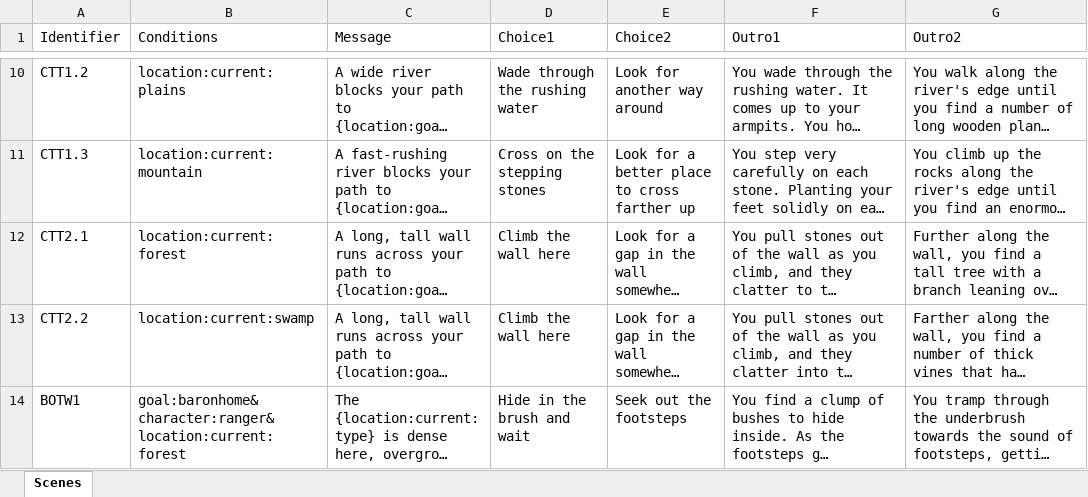
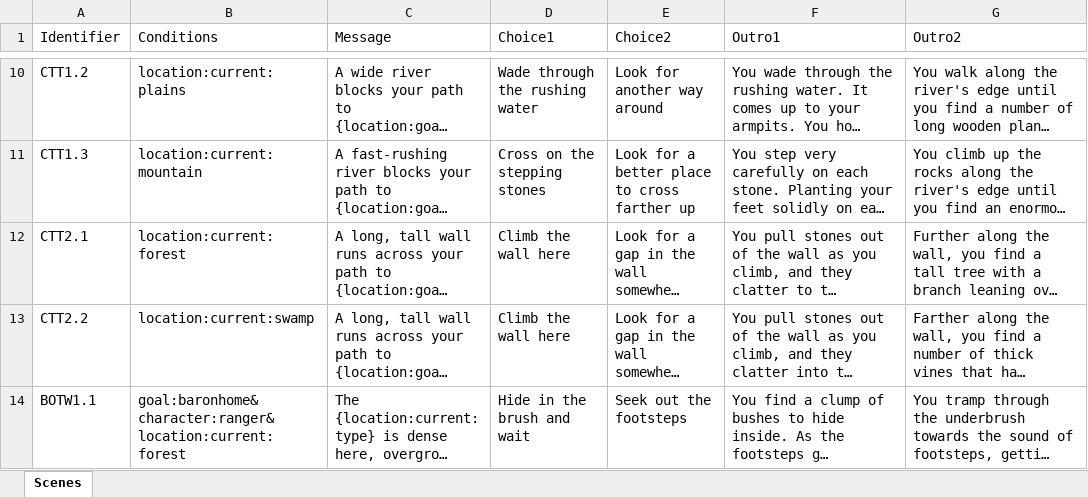
Before and after one commit to xaviervxz/TheHerosJourney, an Excel workbook: Solution/NeverendingStory.Console/Scenes.xlsx, sheet Scenes, drawn as a sheet; only a part is shown, gaps mark what is left out; long unchanged cells end in …; values as stored, in another font and other column widths than the file's, no borders; the diff covers the shown part only; the diff names each change by its address in the sheet, - before the commit and + after, or states it on an @@ line.

Commit message:
Adding new industries and new scenes

```diff
--- a/Solution/NeverendingStory.Console/Scenes.xlsx (sheet Scenes)
+++ b/Solution/NeverendingStory.Console/Scenes.xlsx (sheet Scenes)
-A14 (Identifier): BOTW1
+A14 (Identifier): BOTW1.1
```
Also changed, not shown: 1 added row and 2 edited cells elsewhere in this sheet, 1 other file.
